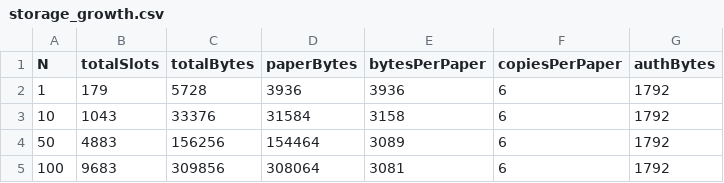
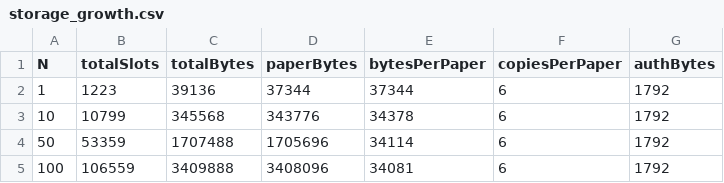
Before and after one commit to raaj2045/b-drps, a CSV file: benchmarks/storage_growth.csv, drawn as a sheet.

```diff
--- a/benchmarks/storage_growth.csv
+++ b/benchmarks/storage_growth.csv
@@ -1,5 +1,5 @@
 N,totalSlots,totalBytes,paperBytes,bytesPerPaper,copiesPerPaper,authBytes
-1,179,5728,3936,3936,6,1792
-10,1043,33376,31584,3158,6,1792
-50,4883,156256,154464,3089,6,1792
-100,9683,309856,308064,3081,6,1792
+1,1223,39136,37344,37344,6,1792
+10,10799,345568,343776,34378,6,1792
+50,53359,1707488,1705696,34114,6,1792
+100,106559,3409888,3408096,34081,6,1792
```
Also changed, not shown: benchmarks/latency.csv, benchmarks/parallel_scalability.csv, 13 other files.
